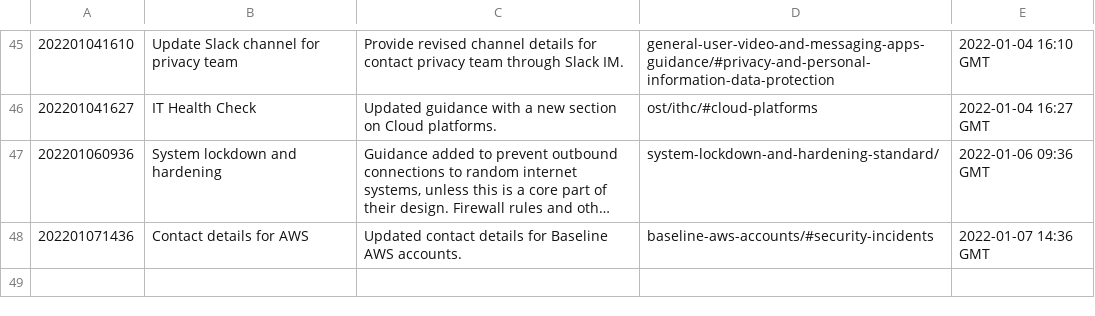
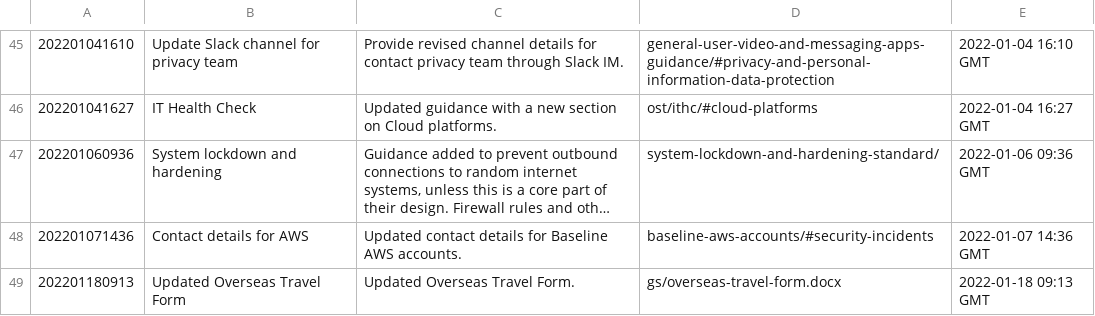
Before and after one commit to ministryofjustice/security-guidance, a CSV file: changeLog.csv, drawn as a sheet; only a part is shown, gaps mark what is left out; long unchanged cells end in ….

```diff
--- a/changeLog.csv
+++ b/changeLog.csv
@@ -48 +48,2 @@
 "202201071436","Contact details for AWS","Updated contact details for Baseline AWS accounts.","baseline-aws-accounts/#security-incidents","2022-01-07 14:36 GMT"
+"202201180913","Updated Overseas Travel Form","Updated Overseas Travel Form.","gs/overseas-travel-form.docx","2022-01-18 09:13 GMT"
```
Also changed, not shown: 15 other files.
